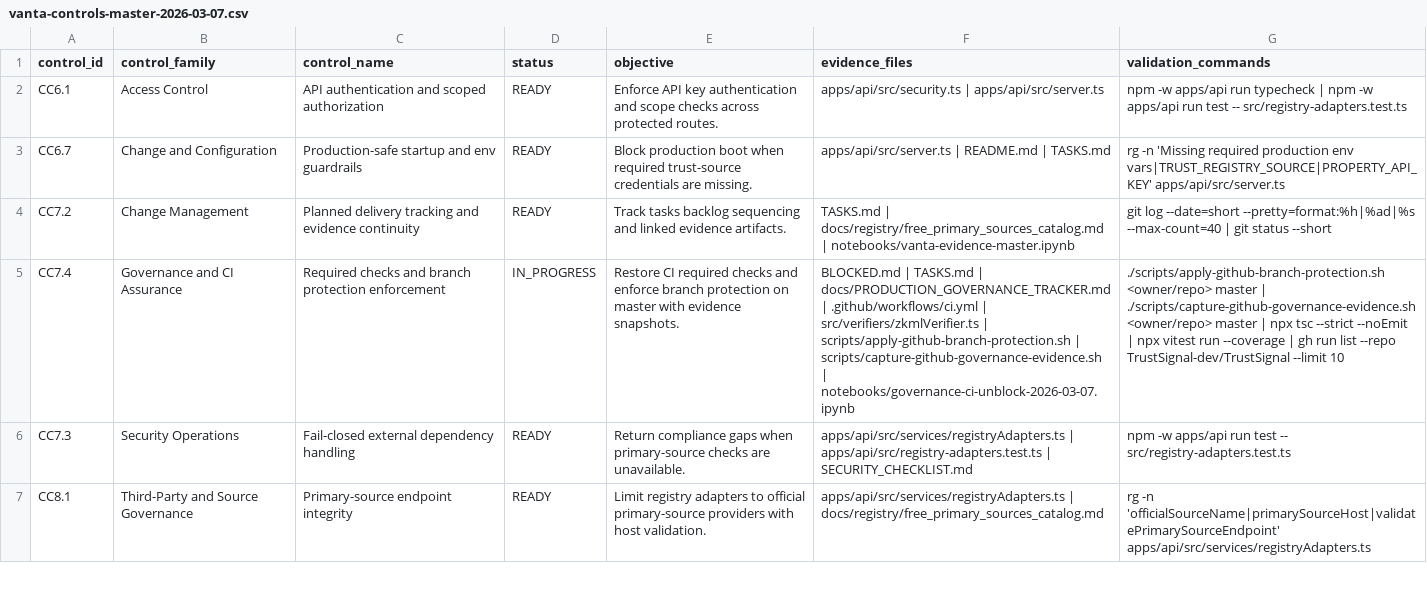
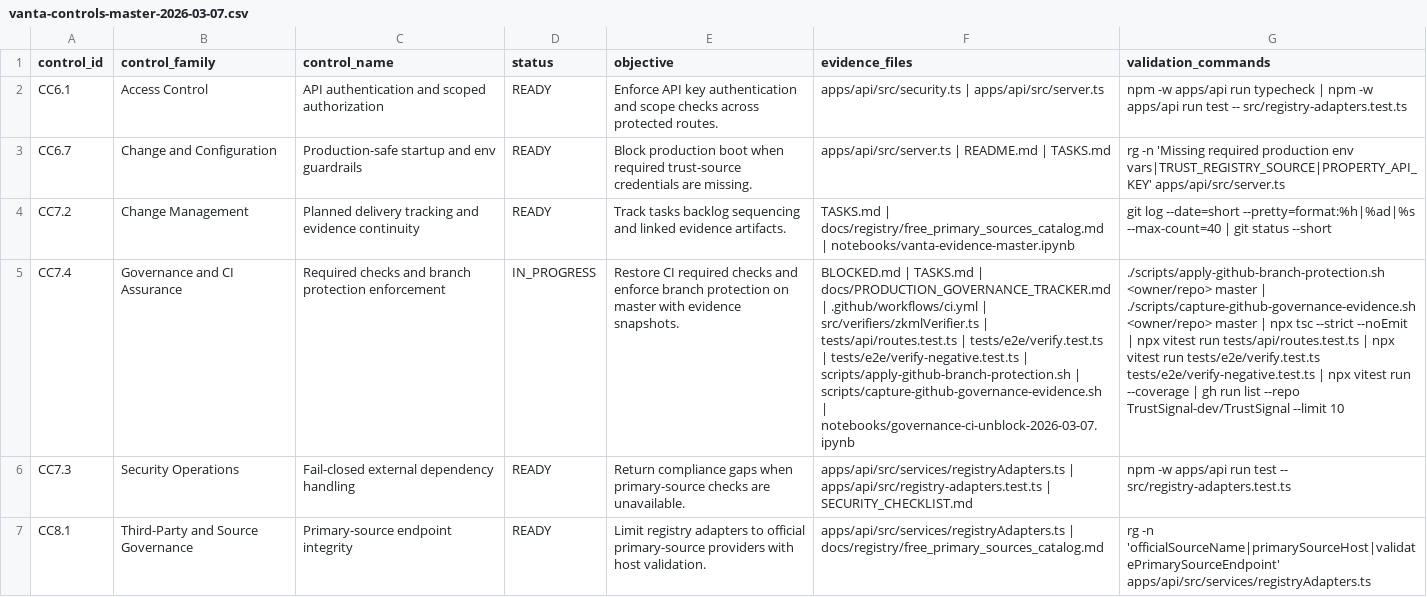
Before and after one commit to chrismaz11/TrustSignal, a CSV file: notebooks/artifacts/vanta-controls-master-2026-03-07.csv, drawn as a sheet; only a part is shown; the diff names each change by its address in the sheet, - before the commit and + after, or states it on an @@ line.

```diff
--- a/notebooks/artifacts/vanta-controls-master-2026-03-07.csv
+++ b/notebooks/artifacts/vanta-controls-master-2026-03-07.csv
-F5 (evidence_files): …src/verifiers/zkmlVerifier.ts | scripts/apply-github-branch-protection.sh |…
+F5 (evidence_files): …src/verifiers/zkmlVerifier.ts | tests/api/routes.test.ts | tests/e2e/verify.test.ts | tests/e2e/verify-negative.test.ts | scripts/apply-github-branch-protection.sh |…
-G5 (validation_commands): …vitest run --coverage |…
+G5 (validation_commands): …vitest run tests/api/routes.test.ts | npx vitest run tests/e2e/verify.test.ts tests/e2e/verify-negative.test.ts | npx vitest run --coverage |…
```
Also changed, not shown: notebooks/artifacts/vanta-controls-ci-unblock-2026-03-07.csv, 4 other files.
